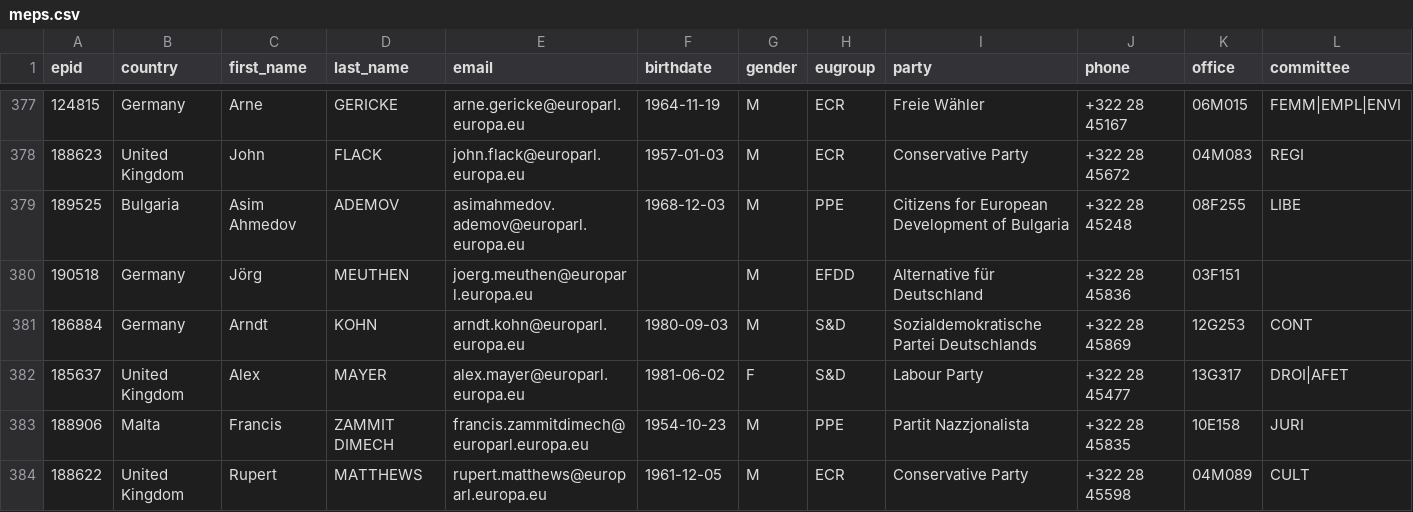
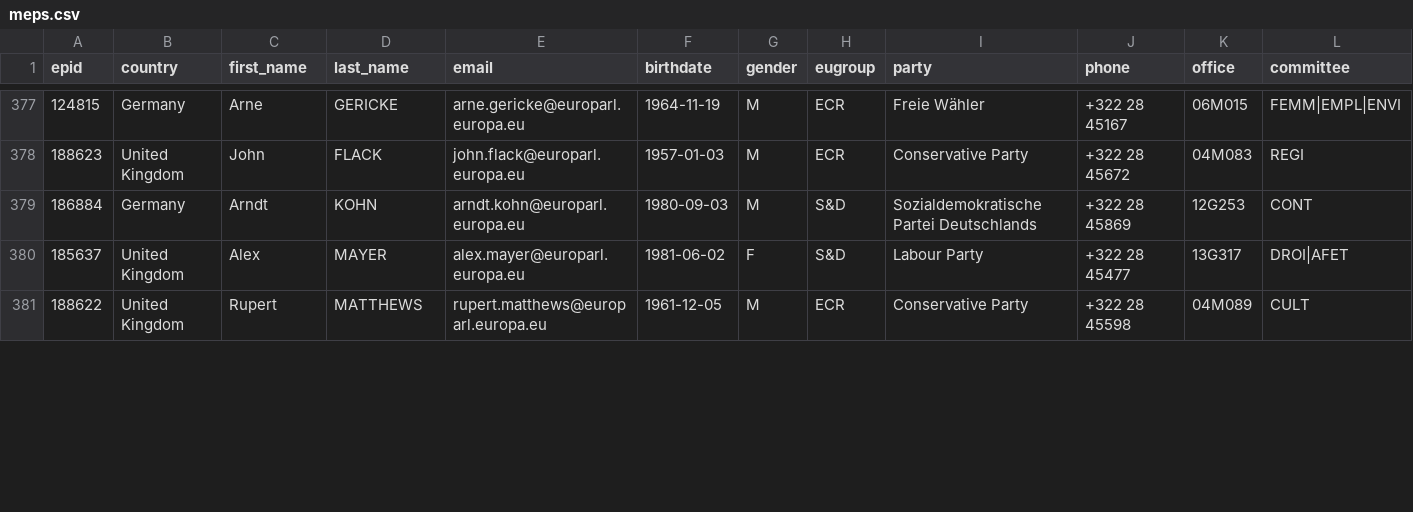
Before and after one commit to TechToThePeople/mep, a CSV file: data/meps.csv, drawn as a sheet; only a part is shown, gaps mark what is left out; removed rows and columns are numbered as before the commit, all else as after; rows hold the shown columns only; the diff covers the shown part only; the diff names each change by its address in the sheet, - before the commit and + after, or states it on an @@ line.

```diff
--- a/data/meps.csv
+++ b/data/meps.csv
-row 379: 189525 | Bulgaria | Asim Ahmedov | ADEMOV | asimahmedov.ademov@europarl.europa.eu | 1968-12-03 | M | PPE | Citizens for European Development of Bulgaria | +322 28 45248 | 08F255 | LIBE
-row 380: 190518 | Germany | Jörg | MEUTHEN | joerg.meuthen@europarl.europa.eu |  | M | EFDD | Alternative für Deutschland | +322 28 45836 | 03F151
@@ row 383 moved to row 207: 188906 @@
```
Also changed, not shown: 2 added rows, 9 moved rows and 8 edited cells elsewhere in this file, 4 other files.
